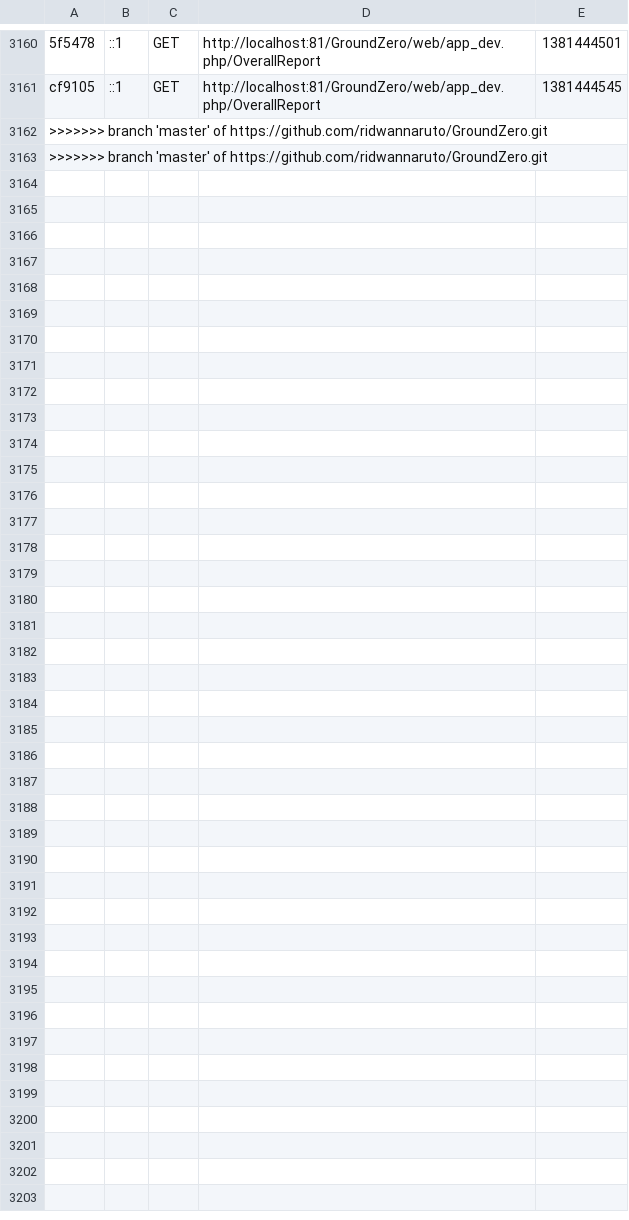
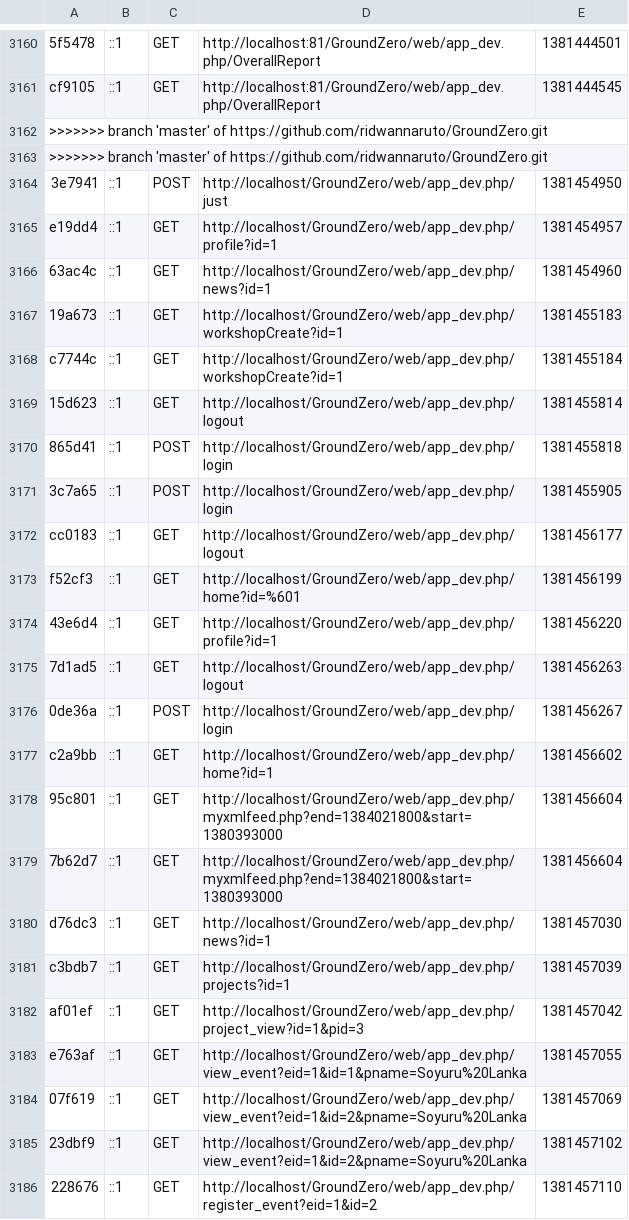
Before and after one commit to ridwannaruto/GroundZero, a CSV file: app/cache/dev/profiler/index.csv, drawn as a sheet; only a part is shown, gaps mark what is left out.

```diff
--- a/app/cache/dev/profiler/index.csv
+++ b/app/cache/dev/profiler/index.csv
@@ -3163 +3163,24 @@ cf9105,::1,GET,http://localhost:81/GroundZero/web/app_dev.php/OverallReport,1381
 >>>>>>> branch 'master' of https://github.com/ridwannaruto/GroundZero.git
+3e7941,::1,POST,http://localhost/GroundZero/web/app_dev.php/just,1381454950,
+e19dd4,::1,GET,http://localhost/GroundZero/web/app_dev.php/profile?id=1,1381454957,
+63ac4c,::1,GET,http://localhost/GroundZero/web/app_dev.php/news?id=1,1381454960,
+19a673,::1,GET,http://localhost/GroundZero/web/app_dev.php/workshopCreate?id=1,1381455183,
+c7744c,::1,GET,http://localhost/GroundZero/web/app_dev.php/workshopCreate?id=1,1381455184,
+15d623,::1,GET,http://localhost/GroundZero/web/app_dev.php/logout,1381455814,
+865d41,::1,POST,http://localhost/GroundZero/web/app_dev.php/login,1381455818,
+3c7a65,::1,POST,http://localhost/GroundZero/web/app_dev.php/login,1381455905,
+cc0183,::1,GET,http://localhost/GroundZero/web/app_dev.php/logout,1381456177,
+f52cf3,::1,GET,http://localhost/GroundZero/web/app_dev.php/home?id=%601,1381456199,
+43e6d4,::1,GET,http://localhost/GroundZero/web/app_dev.php/profile?id=1,1381456220,
+7d1ad5,::1,GET,http://localhost/GroundZero/web/app_dev.php/logout,1381456263,
+0de36a,::1,POST,http://localhost/GroundZero/web/app_dev.php/login,1381456267,
+c2a9bb,::1,GET,http://localhost/GroundZero/web/app_dev.php/home?id=1,1381456602,
+95c801,::1,GET,http://localhost/GroundZero/web/app_dev.php/myxmlfeed.php?end=1384021800&start=1380393000,1381456604,
+7b62d7,::1,GET,http://localhost/GroundZero/web/app_dev.php/myxmlfeed.php?end=1384021800&start=1380393000,1381456604,
+d76dc3,::1,GET,http://localhost/GroundZero/web/app_dev.php/news?id=1,1381457030,
+c3bdb7,::1,GET,http://localhost/GroundZero/web/app_dev.php/projects?id=1,1381457039,
+af01ef,::1,GET,http://localhost/GroundZero/web/app_dev.php/project_view?id=1&pid=3,1381457042,
+e763af,::1,GET,http://localhost/GroundZero/web/app_dev.php/view_event?eid=1&id=1&pname=Soyuru%20Lanka,1381457055,
+07f619,::1,GET,http://localhost/GroundZero/web/app_dev.php/view_event?eid=1&id=2&pname=Soyuru%20Lanka,1381457069,
+23dbf9,::1,GET,http://localhost/GroundZero/web/app_dev.php/view_event?eid=1&id=2&pname=Soyuru%20Lanka,1381457102,
+228676,::1,GET,http://localhost/GroundZero/web/app_dev.php/register_event?eid=1&id=2,1381457110,
```
Also changed, not shown: 24 other files.
